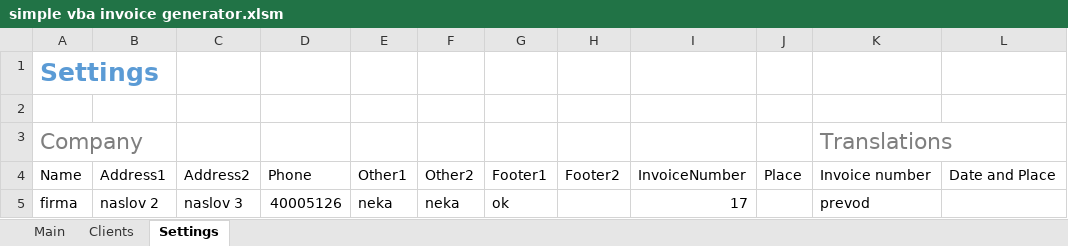
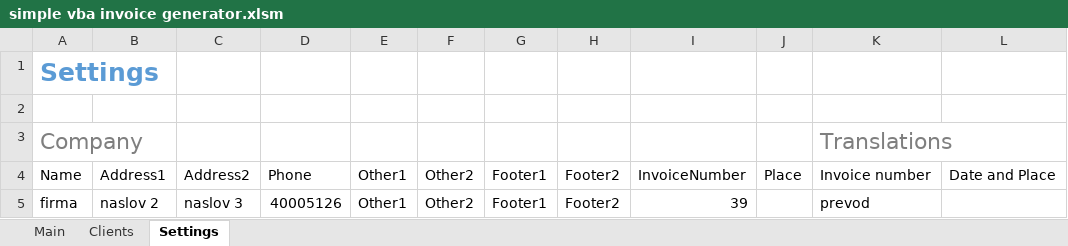
Before and after one commit to nejctrl/Simple-vba-invoice-generator, an Excel workbook: simple vba invoice generator.xlsm, sheet Settings, drawn as a sheet; only a part is shown; values as stored, in another font and other column widths than the file's, no borders; the diff names each change by its address in the sheet, - before the commit and + after, or states it on an @@ line.

Commit message:
Added a products table and footer to output file
When generating an output file (new invoice), a table with empty rows for products and a footer get added. The table is formatted (bg color, font, border).

```diff
--- a/simple vba invoice generator.xlsm (sheet Settings)
+++ b/simple vba invoice generator.xlsm (sheet Settings)
-E5: neka
+E5: Other1
-F5: neka
+F5: Other2
-G5: ok
+G5: Footer1
-H5: (empty)
+H5: Footer2
-I5: 17
+I5: 39
```
Also changed, not shown: sheet Main.
